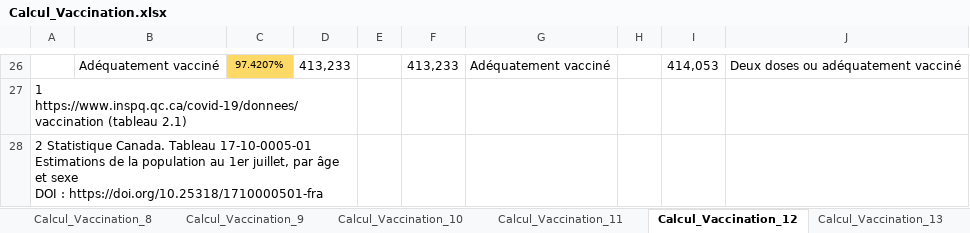
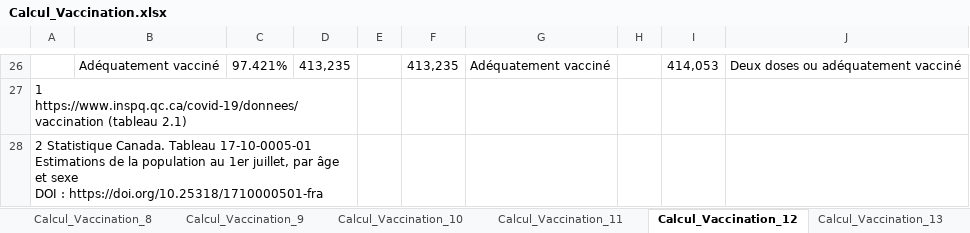
Before and after one commit to pcmichaud/EnqueteCovid, an Excel workbook: Vaccination/Calcul_Vaccination.xlsx, sheet Calcul_Vaccination_12, drawn as a sheet; only a part is shown, gaps mark what is left out; values as stored, in another font and other column widths than the file's, no borders; the diff covers the shown part only; the diff names each change by its address in the sheet, - before the commit and + after, or states it on an @@ line.

```diff
--- a/Vaccination/Calcul_Vaccination.xlsx (sheet Calcul_Vaccination_12)
+++ b/Vaccination/Calcul_Vaccination.xlsx (sheet Calcul_Vaccination_12)
-C26: 97.4207%
+C26: 97.421%
-C26 fill: #FFD966
+C26 fill: none, text size: larger
-D26: 413,233
+D26: 413,235
-F26: 413,233
+F26: 413,235
```
Also changed, not shown: 14 added rows, 14 removed rows and 9 edited cells elsewhere in this sheet, sheet Calcul_Vaccination_3, sheet Calcul_Vaccination_13, sheet Calcul_Vaccination_11, sheet Calcul_Vaccination_6, sheet Calcul_Vaccination_4, sheet Calcul_Vaccination_7, 6 more sheets, other sheet tabs, 13 other files.
